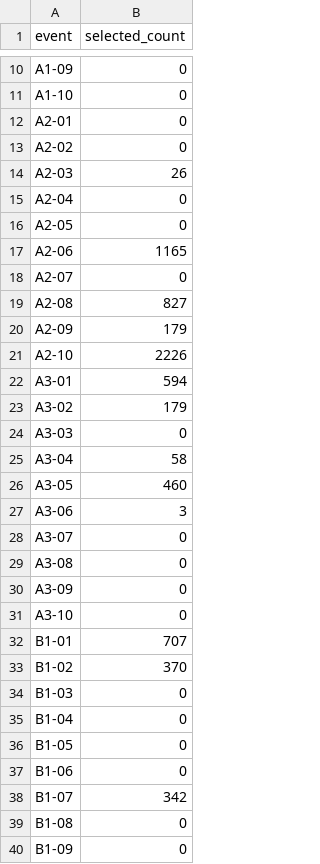
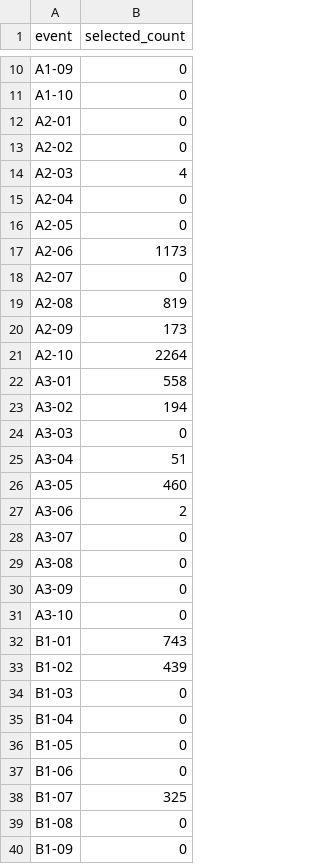
Before and after one commit to DegeneratesAnonymous/rimworld-family-life, a CSV file: docs/calibration/coverage.csv, drawn as a sheet; only a part is shown, gaps mark what is left out; the diff covers the shown part only.

```diff
--- a/docs/calibration/coverage.csv
+++ b/docs/calibration/coverage.csv
@@ -13,16 +13,16 @@ A2-01,0
 A2-02,0
-A2-03,26
+A2-03,4
 A2-04,0
 A2-05,0
-A2-06,1165
+A2-06,1173
 A2-07,0
-A2-08,827
-A2-09,179
-A2-10,2226
-A3-01,594
-A3-02,179
+A2-08,819
+A2-09,173
+A2-10,2264
+A3-01,558
+A3-02,194
 A3-03,0
-A3-04,58
+A3-04,51
 A3-05,460
-A3-06,3
+A3-06,2
 A3-07,0
@@ -31,4 +31,4 @@ A3-09,0
 A3-10,0
-B1-01,707
-B1-02,370
+B1-01,743
+B1-02,439
 B1-03,0
@@ -37,3 +37,3 @@ B1-05,0
 B1-06,0
-B1-07,342
+B1-07,325
 B1-08,0
```
Also changed, not shown: 48 added rows and 26 edited cells elsewhere in this file, docs/calibration/frequencies.csv, 52 other files.
